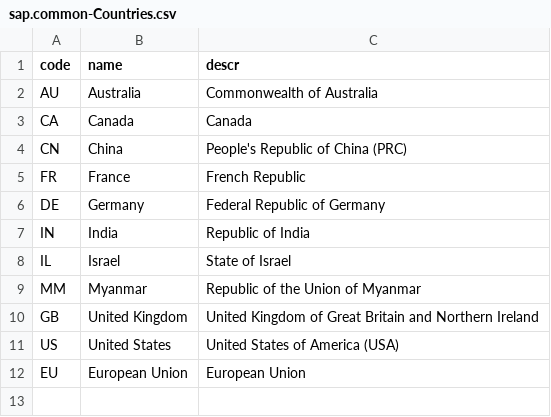
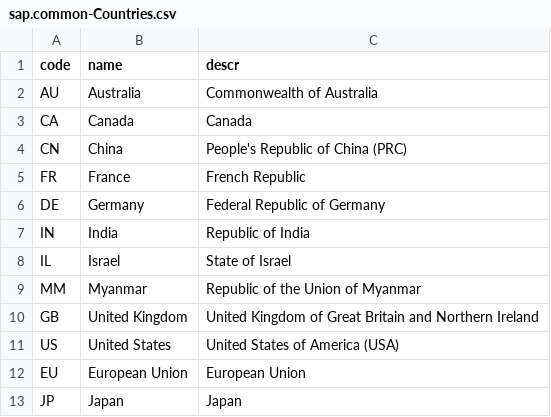
Before and after one commit to prajapati2893/DStore, a CSV file: db/csv/sap.common-Countries.csv, drawn as a sheet.

```diff
--- a/db/csv/sap.common-Countries.csv
+++ b/db/csv/sap.common-Countries.csv
@@ -12 +12,2 @@ US;United States;United States of America (USA)
 EU;European Union;European Union
+JP;Japan;Japan
```
Also changed, not shown: 12 other files.
